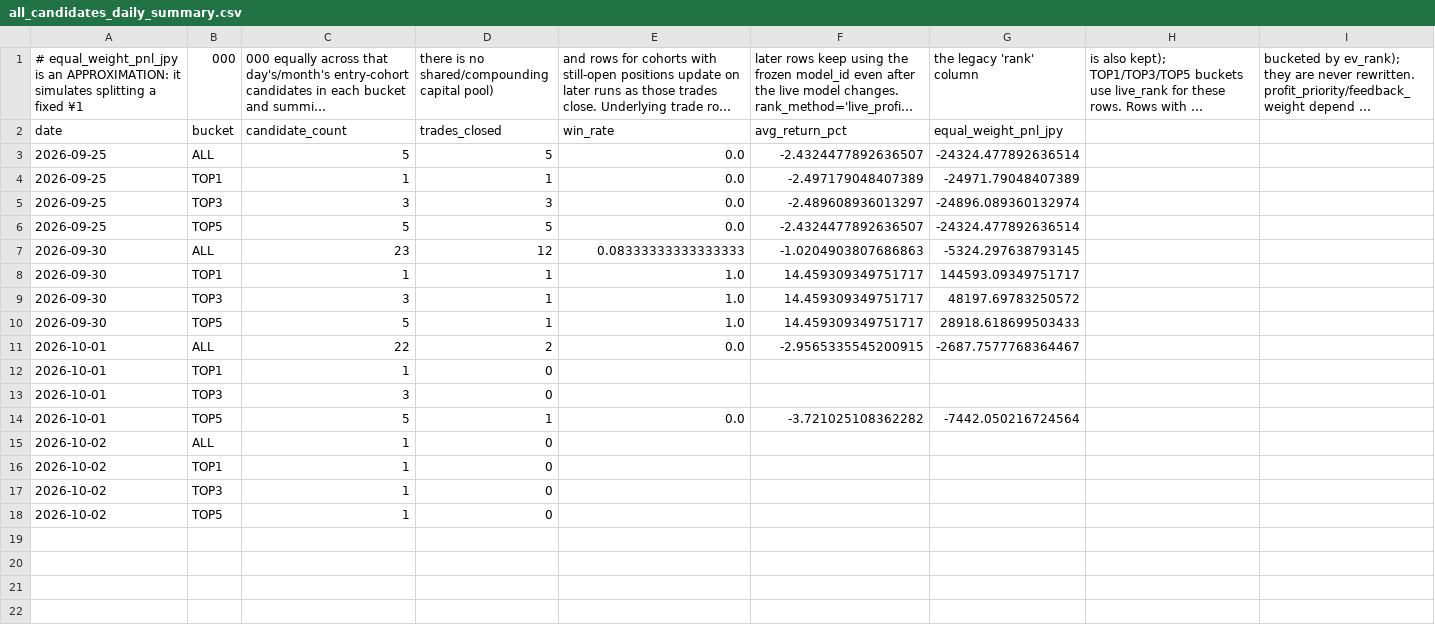
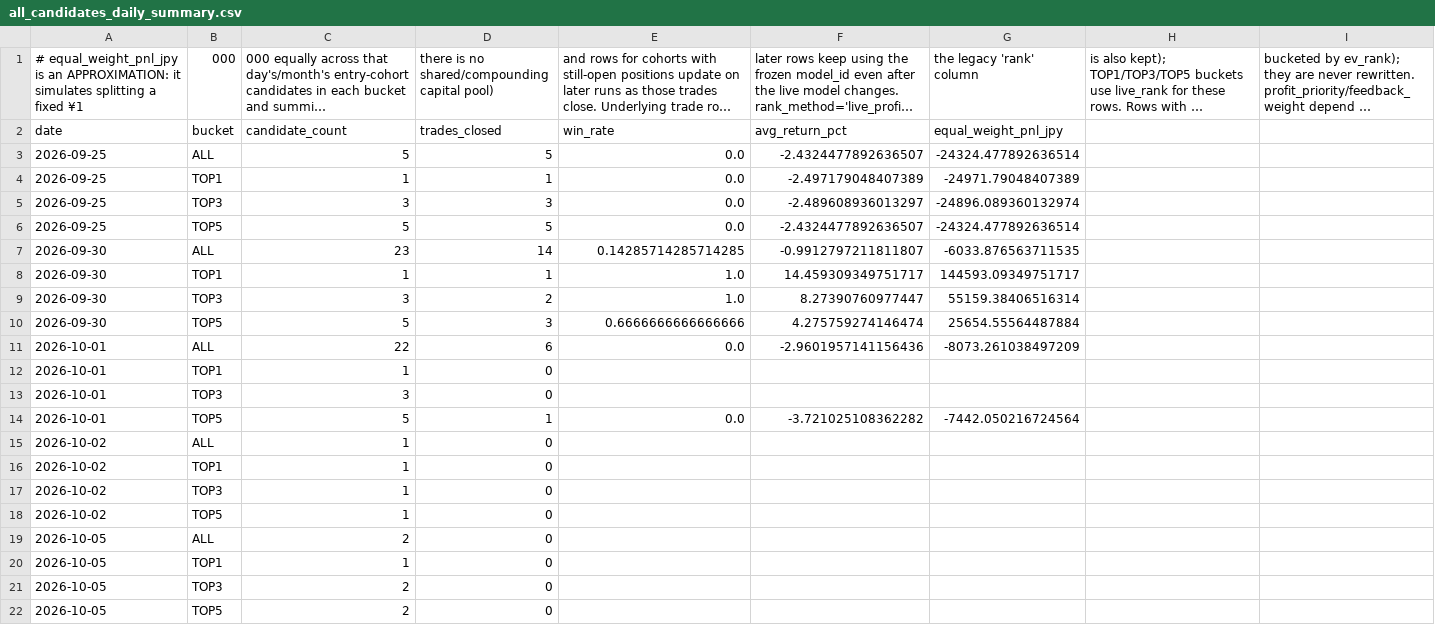
Before and after one commit to aifuu/stock-ai, a CSV file: all_candidates_daily_summary.csv, drawn as a sheet; only a part is shown; long unchanged cells end in …; rows hold the shown columns only; the diff names each change by its address in the sheet, - before the commit and + after, or states it on an @@ line.

```diff
--- a/all_candidates_daily_summary.csv
+++ b/all_candidates_daily_summary.csv
-D7: 12
+D7: 14
-E7: 0.08333333333333333
+E7: 0.14285714285714285
-F7: -1.0204903807686863
+F7: -0.9912797211811807
-G7 (the legacy 'rank' column): -5324.297638793145
+G7 (the legacy 'rank' column): -6033.876563711535
-D9: 1
+D9: 2
-F9: 14.459309349751717
+F9: 8.27390760977447
-G9 (the legacy 'rank' column): 48197.69783250572
+G9 (the legacy 'rank' column): 55159.38406516314
-D10: 1
+D10: 3
-E10: 1.0
+E10: 0.6666666666666666
-F10: 14.459309349751717
+F10: 4.275759274146474
-G10 (the legacy 'rank' column): 28918.618699503433
+G10 (the legacy 'rank' column): 25654.55564487884
-D11: 2
+D11: 6
-F11: -2.9565335545200915
+F11: -2.9601957141156436
-G11 (the legacy 'rank' column): -2687.7577768364467
+G11 (the legacy 'rank' column): -8073.261038497209
+row 19: 2026-10-05 | ALL | 2 | 0
+row 20: 2026-10-05 | TOP1 | 1 | 0
+row 21: 2026-10-05 | TOP3 | 2 | 0
+row 22: 2026-10-05 | TOP5 | 2 | 0
```
Also changed, not shown: all_candidates_monthly_summary.csv.
